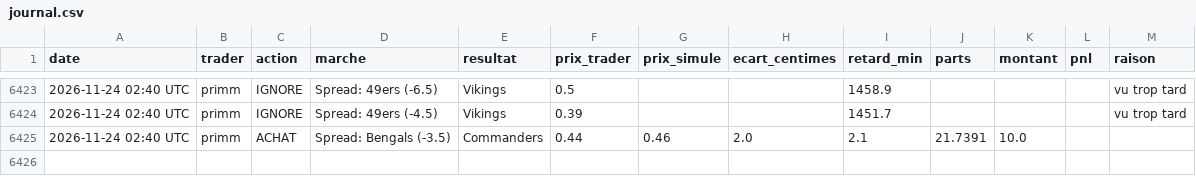
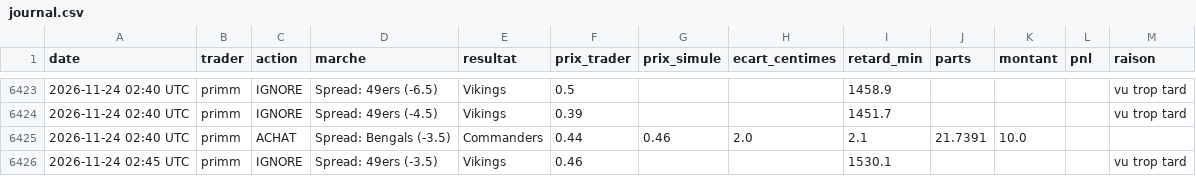
Before and after one commit to matusalem001/copytrade-sim, a CSV file: data/journal.csv, drawn as a sheet; only a part is shown, gaps mark what is left out; the diff names each change by its address in the sheet, - before the commit and + after, or states it on an @@ line.

```diff
--- a/data/journal.csv
+++ b/data/journal.csv
+row 6426: 2026-11-24 02:45 UTC | primm | IGNORE | Spread: 49ers (-3.5) | Vikings | 0.46 |  |  | 1530.1 |  |  |  | vu trop tard
```
Also changed, not shown: 2 other files.
